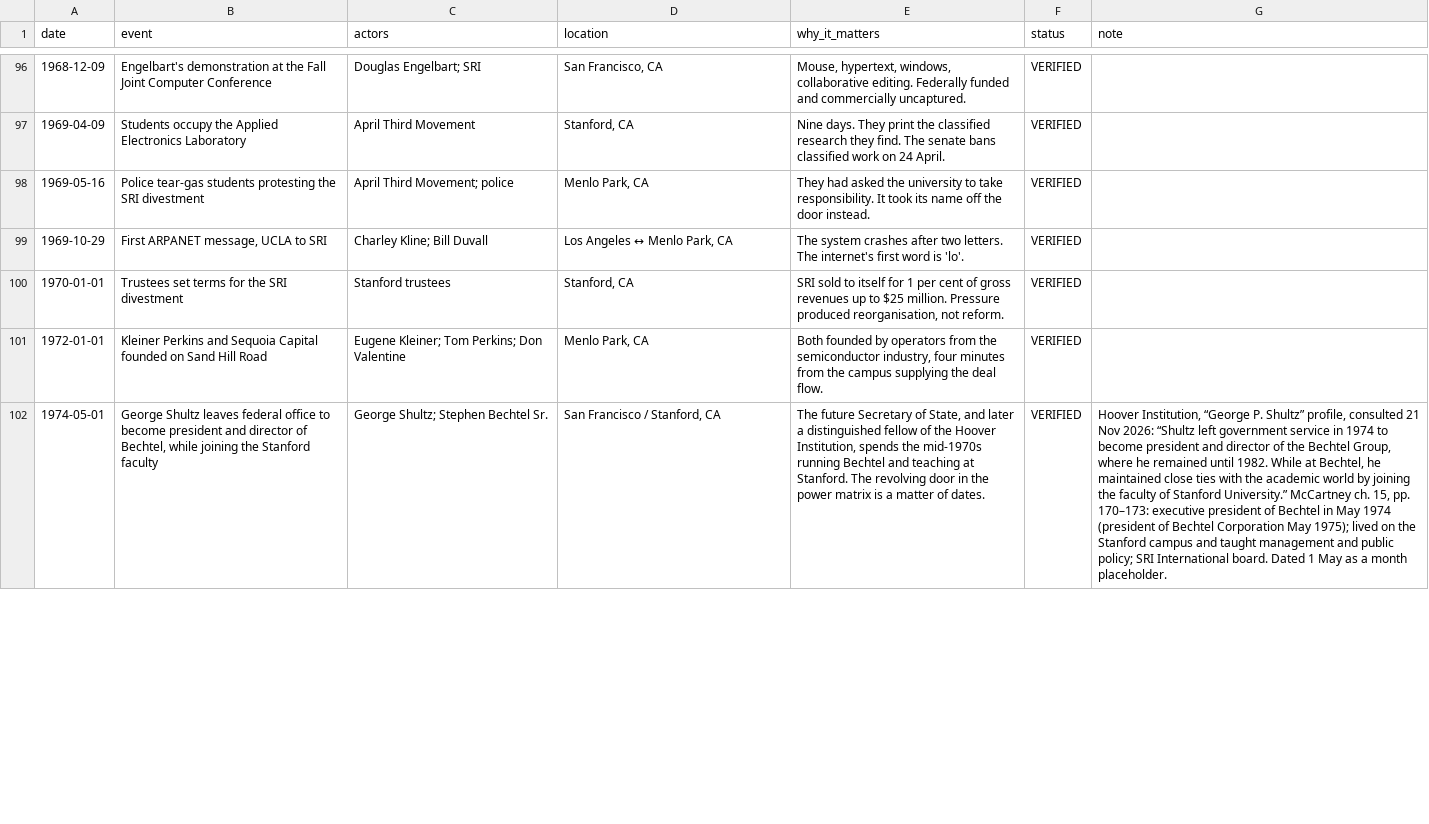
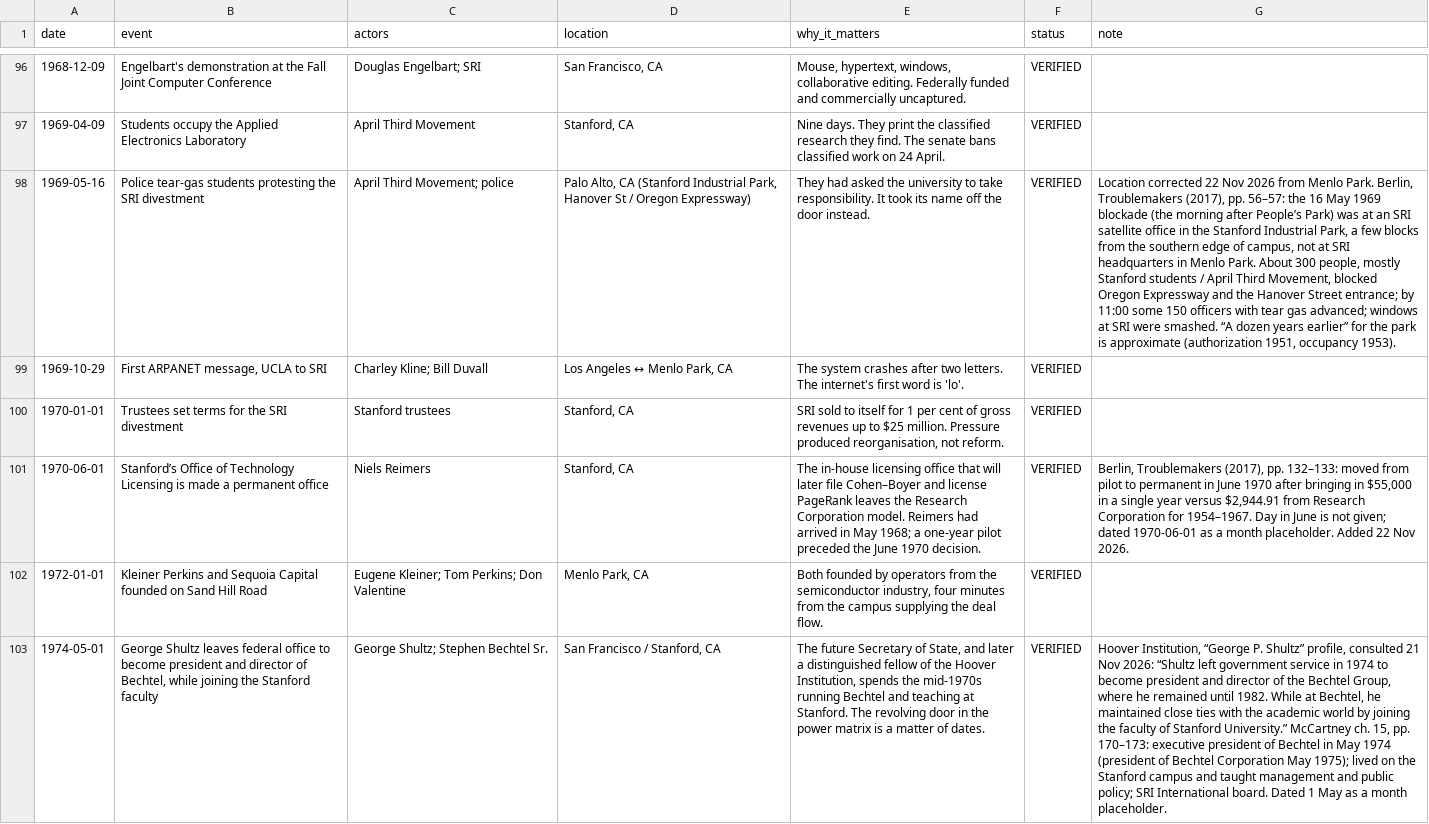
Before and after one commit to Artometrics/cardinal, a CSV file: apps/web-of-people/data/ledger-snapshot.csv, drawn as a sheet; only a part is shown, gaps mark what is left out; the diff covers the shown part only; the diff names each change by its address in the sheet, - before the commit and + after, or states it on an @@ line.

Commit message:
Tighten ledger dates from Berlin and Chafkin; add OTL and Cohen–Boyer patent
Whyte-depth reads of Berlin, Mallaby, Chafkin and Soni. The 16 May 1969
SRI protest was at the Industrial Park satellite in Palo Alto, not Menlo
Park headquarters. OTL became permanent in June 1970. The Cohen–Boyer
application was filed 11 November 1974 and issued 2 December 1980
(4,237,224), ten days before Bayh–Dole. Genentech was incorporated
7 April 1976. The Stanford Review’s first issue was 9 June 1987.
Timeline-art keys moved with copied images. No new canon rows.

```diff
--- a/apps/web-of-people/data/ledger-snapshot.csv
+++ b/apps/web-of-people/data/ledger-snapshot.csv
-D98 (location): Menlo Park, CA
+D98 (location): Palo Alto, CA (Stanford Industrial Park, Hanover St / Oregon Expressway)
-G98 (note): (empty)
+G98 (note): Location corrected 22 Nov 2026 from Menlo Park. Berlin, Troublemakers (2017), pp. 56–57: the 16 May 1969 blockade (the morning after People’s Park) was at an SRI satellite office in the Stanford Industrial Park, a few blocks from the southern edge of campus, not at SRI headquarters in Menlo Park. About 300 people, mostly Stanford students / April Third Movement, blocked Oregon Expressway and the Hanover Street entrance; by 11:00 some 150 officers with tear gas advanced; windows at SRI were smashed. “A dozen years earlier” for the park is approximate (authorization 1951, occupancy 1953).
+row 101: 1970-06-01 | Stanford’s Office of Technology Licensing is made a permanent office | Niels Reimers | Stanford, CA | The in-house licensing office that will later file Cohen–Boyer and license PageRank leaves the Research Corporation model. Reimers had arrived in May 1968; a one-year pilot preceded the June 1970 decision. | VERIFIED | Berlin, Troublemakers (2017), pp. 132–133: moved from pilot to permanent in June 1970 after bringing in $55,000 in a single year versus $2,944.91 from Research Corporation for 1954–1967. Day in June is not given; dated 1970-06-01 as a month placeholder. Added 22 Nov 2026.
```
Also changed, not shown: 1 added row, 4 moved rows and 10 edited cells elsewhere in this file, books/cardinal/_project/event-ledger.csv, site/data/web-of-people/ledger-snapshot.csv, 8 other files.
